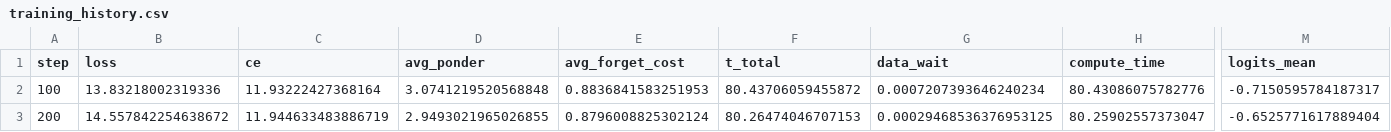
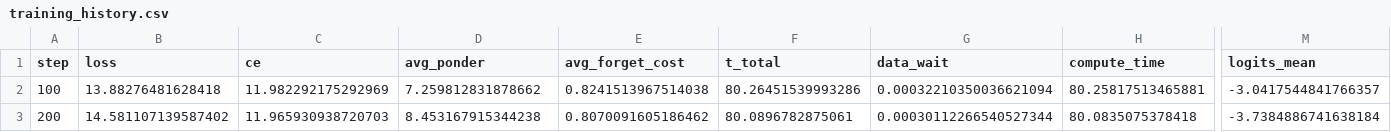
Before and after one commit to MatthewLacerda2/TinyRefinementModel, a CSV file: training_history.csv, drawn as a sheet; only a part is shown, gaps mark what is left out; the diff covers the shown part only; the diff names each change by its address in the sheet, - before the commit and + after, or states it on an @@ line.

Commit message:
fix causal blindness and temporal blindness

```diff
--- a/training_history.csv
+++ b/training_history.csv
-B2 (loss): 13.83218002319336
+B2 (loss): 13.88276481628418
-C2 (ce): 11.93222427368164
+C2 (ce): 11.982292175292969
-D2 (avg_ponder): 3.0741219520568848
+D2 (avg_ponder): 7.259812831878662
-E2 (avg_forget_cost): 0.8836841583251953
+E2 (avg_forget_cost): 0.8241513967514038
-F2 (t_total): 80.43706059455872
+F2 (t_total): 80.26451539993286
-G2 (data_wait): 0.0007207393646240234
+G2 (data_wait): 0.00032210350036621094
-H2 (compute_time): 80.43086075782776
+H2 (compute_time): 80.25817513465881
-M2 (logits_mean): -0.7150595784187317
+M2 (logits_mean): -3.0417544841766357
-B3 (loss): 14.557842254638672
+B3 (loss): 14.581107139587402
-C3 (ce): 11.944633483886719
+C3 (ce): 11.965930938720703
-D3 (avg_ponder): 2.9493021965026855
+D3 (avg_ponder): 8.453167915344238
-E3 (avg_forget_cost): 0.8796008825302124
+E3 (avg_forget_cost): 0.8070091605186462
-F3 (t_total): 80.26474046707153
+F3 (t_total): 80.0896782875061
-G3 (data_wait): 0.00029468536376953125
+G3 (data_wait): 0.00030112266540527344
-H3 (compute_time): 80.25902557373047
+H3 (compute_time): 80.0835075378418
-M3 (logits_mean): -0.6525771617889404
+M3 (logits_mean): -3.7384886741638184
```
Also changed, not shown: 2 added rows and 38 edited cells elsewhere in this file, 1 other file.
